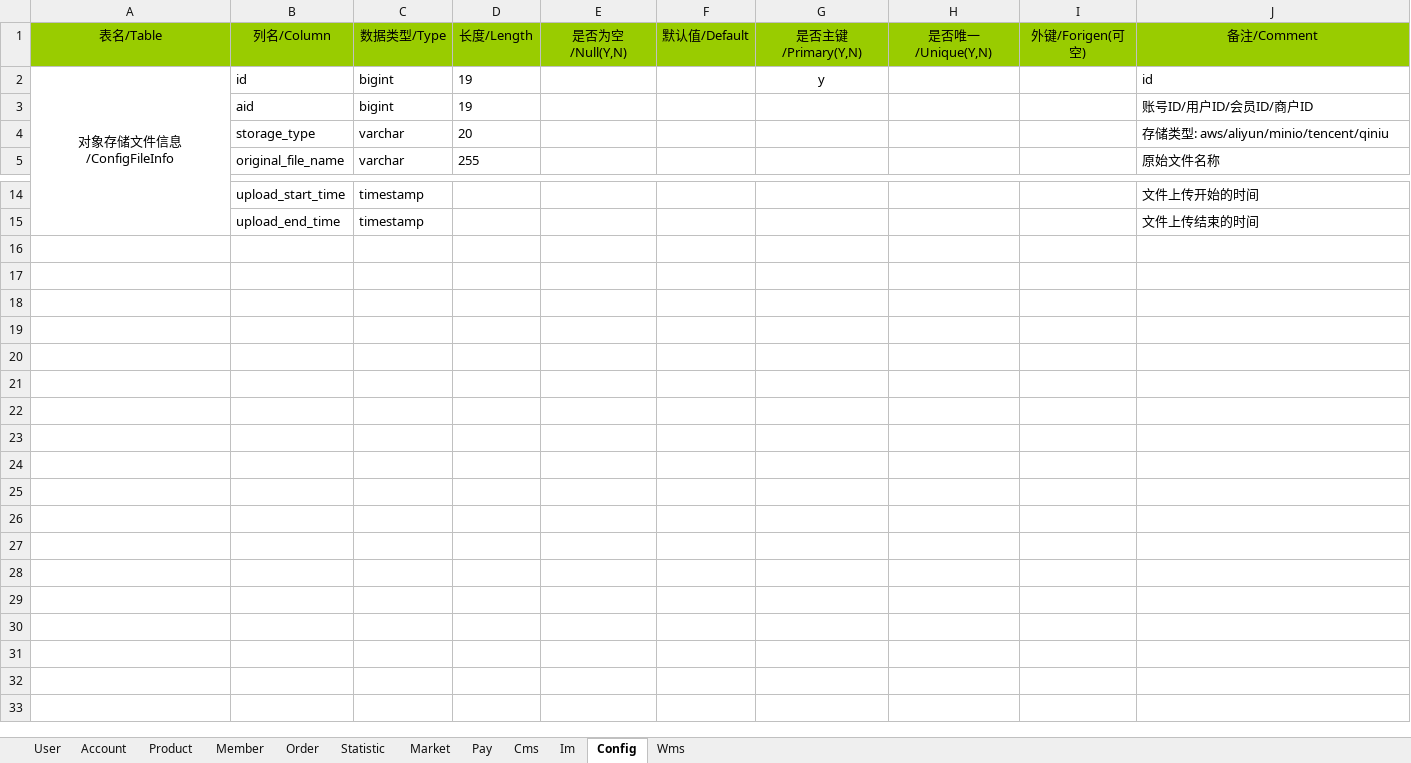
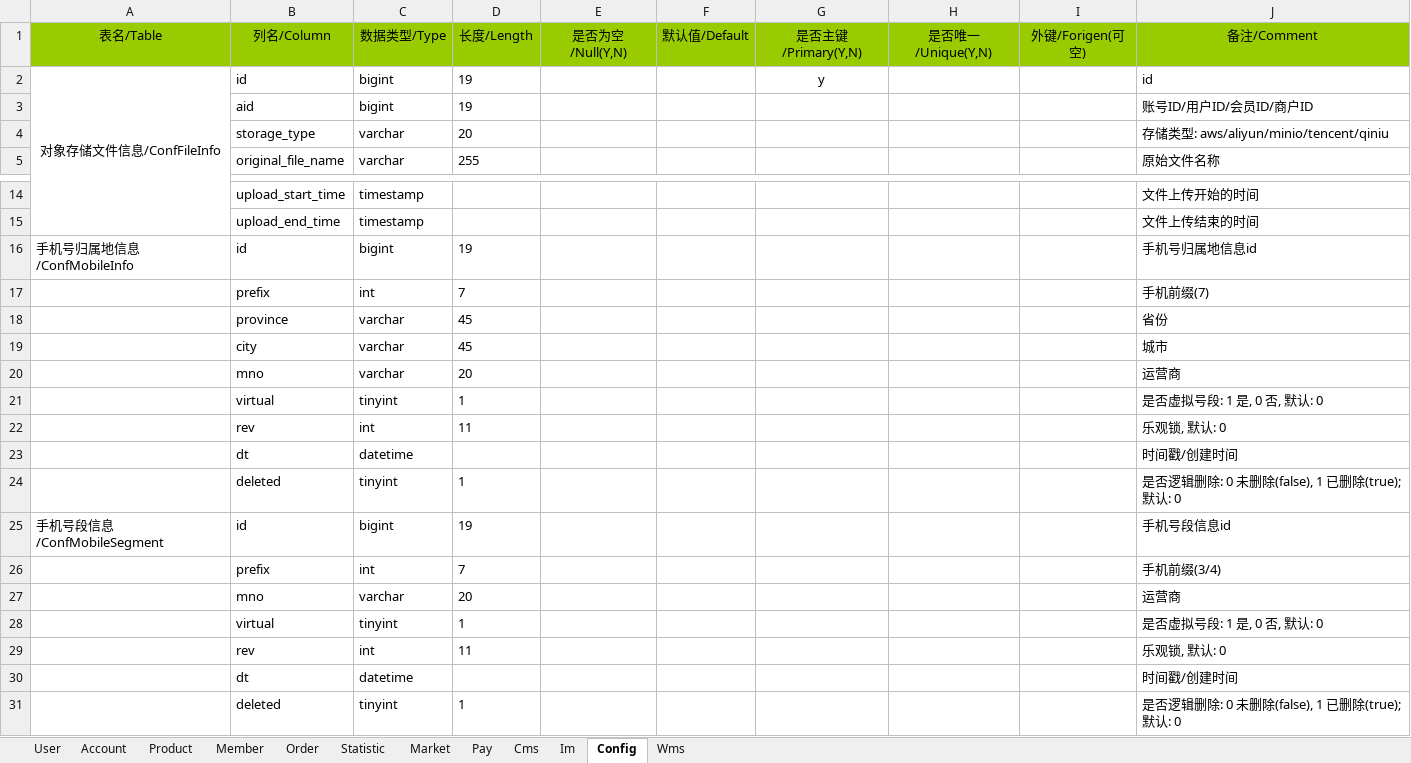
Before and after one commit to geeker-lait/arch-module, an Excel workbook: arch-ums/uni-life-ums.xlsx, sheet Config, drawn as a sheet; only a part is shown, gaps mark what is left out; values as stored, in another font and other column widths than the file's, no borders; conditional formats not drawn; the diff names each change by its address in the sheet, - before the commit and + after, or states it on an @@ line.

Commit message:
ums-conf/新增: 手机归属地, 号段信息接口.

```diff
--- a/arch-ums/uni-life-ums.xlsx (sheet Config)
+++ b/arch-ums/uni-life-ums.xlsx (sheet Config)
-A2 (表名/Table): 对象存储文件信息/ConfigFileInfo
+A2 (表名/Table): 对象存储文件信息/ConfFileInfo
+row 16: 手机号归属地信息/ConfMobileInfo | id | bigint | 19 |  |  |  |  |  | 手机号归属地信息id
+row 17:  | prefix | int | 7 |  |  |  |  |  | 手机前缀(7)
+row 18:  | province | varchar | 45 |  |  |  |  |  | 省份
+row 19:  | city | varchar | 45 |  |  |  |  |  | 城市
+row 20:  | mno | varchar | 20 |  |  |  |  |  | 运营商
+row 21:  | virtual | tinyint | 1 |  |  |  |  |  | 是否虚拟号段: 1 是, 0 否, 默认: 0
+row 22:  | rev | int | 11 |  |  |  |  |  | 乐观锁, 默认: 0
+row 23:  | dt | datetime |  |  |  |  |  |  | 时间戳/创建时间
+row 24:  | deleted | tinyint | 1 |  |  |  |  |  | 是否逻辑删除: 0 未删除(false), 1 已删除(true); 默认: 0
+row 25: 手机号段信息/ConfMobileSegment | id | bigint | 19 |  |  |  |  |  | 手机号段信息id
+row 26:  | prefix | int | 7 |  |  |  |  |  | 手机前缀(3/4)
+row 27:  | mno | varchar | 20 |  |  |  |  |  | 运营商
+row 28:  | virtual | tinyint | 1 |  |  |  |  |  | 是否虚拟号段: 1 是, 0 否, 默认: 0
+row 29:  | rev | int | 11 |  |  |  |  |  | 乐观锁, 默认: 0
+row 30:  | dt | datetime |  |  |  |  |  |  | 时间戳/创建时间
+row 31:  | deleted | tinyint | 1 |  |  |  |  |  | 是否逻辑删除: 0 未删除(false), 1 已删除(true); 默认: 0
```
Also changed, not shown: sheet User, 18 other files.
